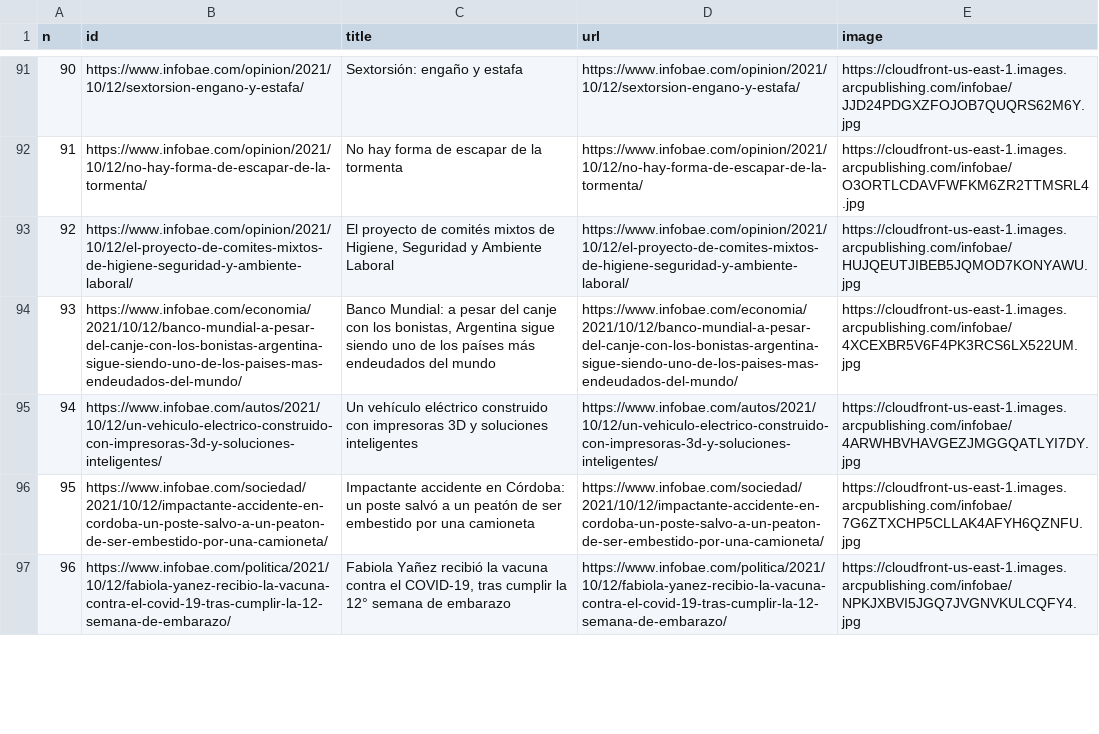
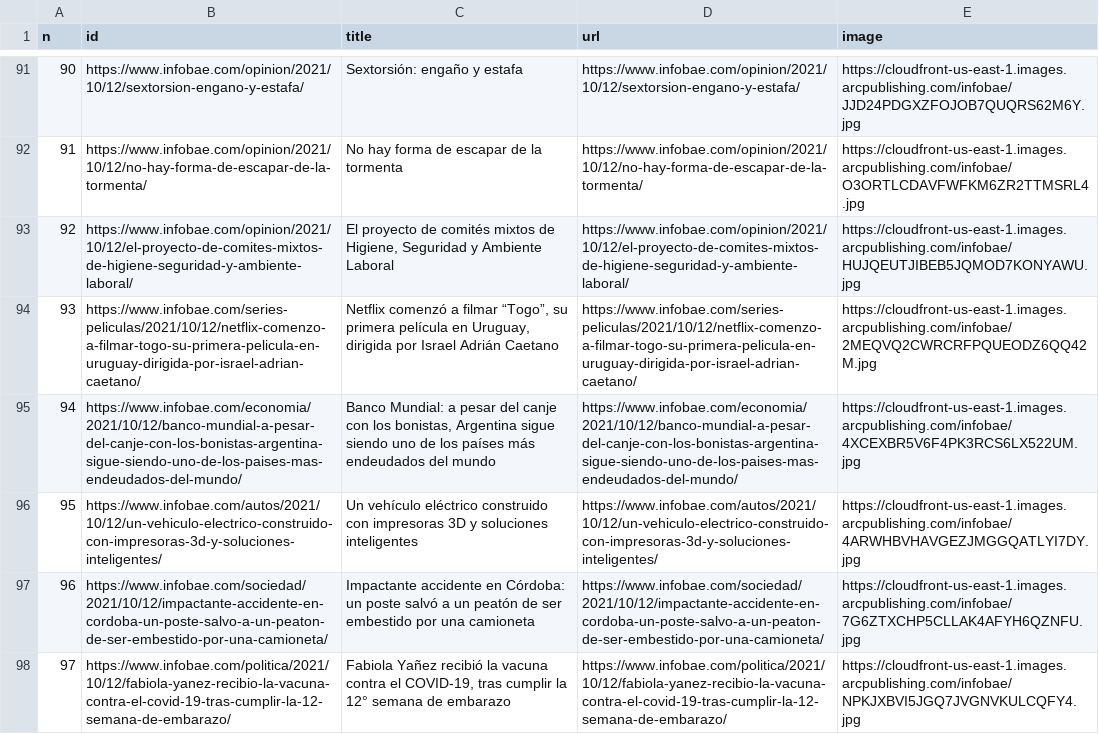
Before and after one commit to diffario/diarios, a CSV file: infobae.csv, drawn as a sheet; only a part is shown, gaps mark what is left out; addresses are those after the commit; the diff covers the shown part only; the diff names each change by its address in the sheet, - before the commit and + after, or states it on an @@ line.

```diff
--- a/infobae.csv
+++ b/infobae.csv
+row 94: 93 | https://www.infobae.com/series-peliculas/2021/10/12/netflix-comenzo-a-filmar-togo-su-primera-pelicula-en-uruguay-dirigida-por-israel-adrian-caetano/ | Netflix comenzó a filmar “Togo”, su primera película en Uruguay, dirigida por Israel Adrián Caetano | https://www.infobae.com/series-peliculas/2021/10/12/netflix-comenzo-a-filmar-togo-su-primera-pelicula-en-uruguay-dirigida-por-israel-adrian-caetano/ | https://cloudfront-us-east-1.images.arcpublishing.com/infobae/2MEQVQ2CWRCRFPQUEODZ6QQ42M.jpg
@@ column A (n) renumbered between rows 95 and 108 @@
```
Also changed, not shown: 1 added row, 2 removed rows and 1 edited cell elsewhere in this file, lanacion.csv, 2 other files.
